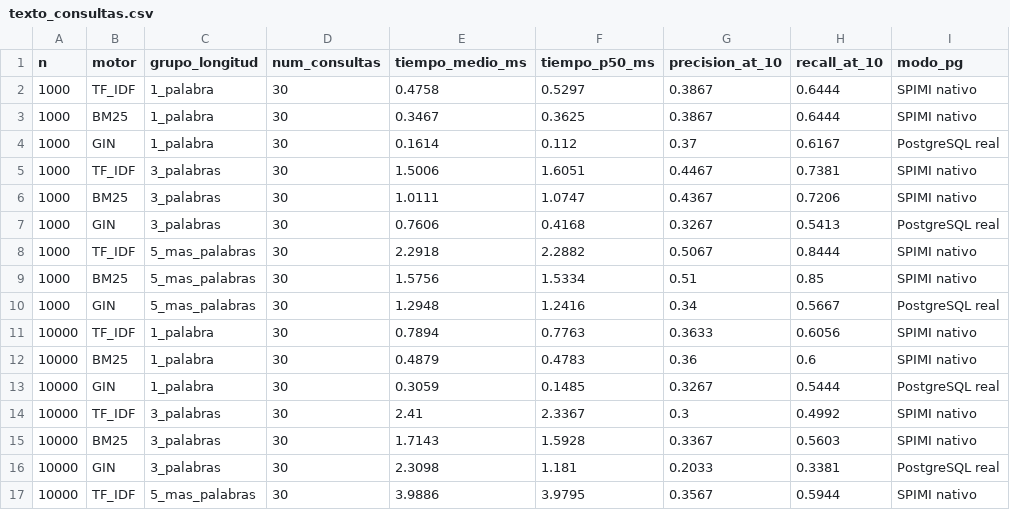
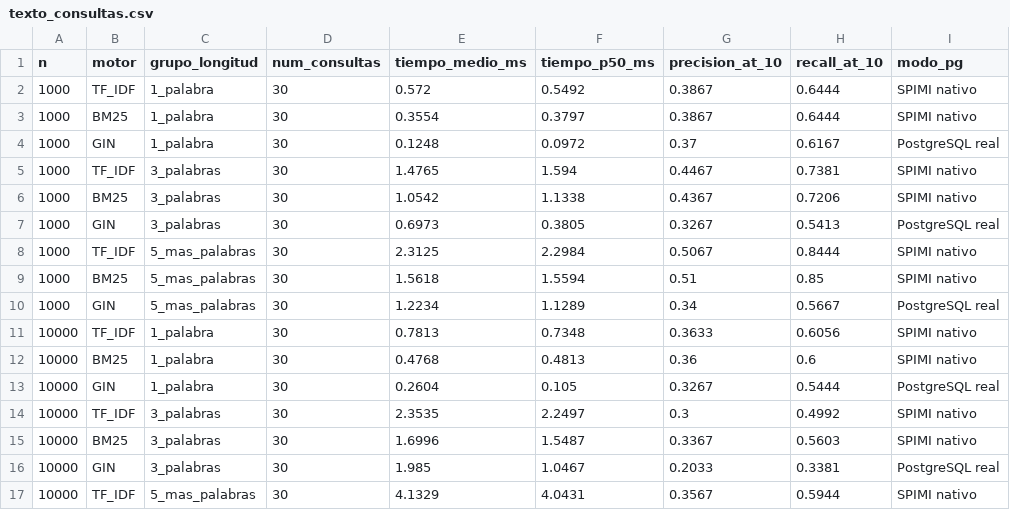
Before and after one commit to iranalvarez27/Proyecto-BD2, a CSV file: bench/results/texto_consultas.csv, drawn as a sheet; only a part is shown; the diff covers the shown part only.

```diff
--- a/bench/results/texto_consultas.csv
+++ b/bench/results/texto_consultas.csv
@@ -1,17 +1,17 @@
 n,motor,grupo_longitud,num_consultas,tiempo_medio_ms,tiempo_p50_ms,precision_at_10,recall_at_10,modo_pg
-1000,TF_IDF,1_palabra,30,0.4758,0.5297,0.3867,0.6444,SPIMI nativo
-1000,BM25,1_palabra,30,0.3467,0.3625,0.3867,0.6444,SPIMI nativo
-1000,GIN,1_palabra,30,0.1614,0.112,0.37,0.6167,PostgreSQL real
-1000,TF_IDF,3_palabras,30,1.5006,1.6051,0.4467,0.7381,SPIMI nativo
-1000,BM25,3_palabras,30,1.0111,1.0747,0.4367,0.7206,SPIMI nativo
-1000,GIN,3_palabras,30,0.7606,0.4168,0.3267,0.5413,PostgreSQL real
-1000,TF_IDF,5_mas_palabras,30,2.2918,2.2882,0.5067,0.8444,SPIMI nativo
-1000,BM25,5_mas_palabras,30,1.5756,1.5334,0.51,0.85,SPIMI nativo
-1000,GIN,5_mas_palabras,30,1.2948,1.2416,0.34,0.5667,PostgreSQL real
-10000,TF_IDF,1_palabra,30,0.7894,0.7763,0.3633,0.6056,SPIMI nativo
-10000,BM25,1_palabra,30,0.4879,0.4783,0.36,0.6,SPIMI nativo
-10000,GIN,1_palabra,30,0.3059,0.1485,0.3267,0.5444,PostgreSQL real
-10000,TF_IDF,3_palabras,30,2.41,2.3367,0.3,0.4992,SPIMI nativo
-10000,BM25,3_palabras,30,1.7143,1.5928,0.3367,0.5603,SPIMI nativo
-10000,GIN,3_palabras,30,2.3098,1.181,0.2033,0.3381,PostgreSQL real
-10000,TF_IDF,5_mas_palabras,30,3.9886,3.9795,0.3567,0.5944,SPIMI nativo
+1000,TF_IDF,1_palabra,30,0.572,0.5492,0.3867,0.6444,SPIMI nativo
+1000,BM25,1_palabra,30,0.3554,0.3797,0.3867,0.6444,SPIMI nativo
+1000,GIN,1_palabra,30,0.1248,0.0972,0.37,0.6167,PostgreSQL real
+1000,TF_IDF,3_palabras,30,1.4765,1.594,0.4467,0.7381,SPIMI nativo
+1000,BM25,3_palabras,30,1.0542,1.1338,0.4367,0.7206,SPIMI nativo
+1000,GIN,3_palabras,30,0.6973,0.3805,0.3267,0.5413,PostgreSQL real
+1000,TF_IDF,5_mas_palabras,30,2.3125,2.2984,0.5067,0.8444,SPIMI nativo
+1000,BM25,5_mas_palabras,30,1.5618,1.5594,0.51,0.85,SPIMI nativo
+1000,GIN,5_mas_palabras,30,1.2234,1.1289,0.34,0.5667,PostgreSQL real
+10000,TF_IDF,1_palabra,30,0.7813,0.7348,0.3633,0.6056,SPIMI nativo
+10000,BM25,1_palabra,30,0.4768,0.4813,0.36,0.6,SPIMI nativo
+10000,GIN,1_palabra,30,0.2604,0.105,0.3267,0.5444,PostgreSQL real
+10000,TF_IDF,3_palabras,30,2.3535,2.2497,0.3,0.4992,SPIMI nativo
+10000,BM25,3_palabras,30,1.6996,1.5487,0.3367,0.5603,SPIMI nativo
+10000,GIN,3_palabras,30,1.985,1.0467,0.2033,0.3381,PostgreSQL real
+10000,TF_IDF,5_mas_palabras,30,4.1329,4.0431,0.3567,0.5944,SPIMI nativo
```
Also changed, not shown: 22 edited cells elsewhere in this file, bench/results/texto_construccion.csv, bench/results/vector_compare.csv, 9 other files.
